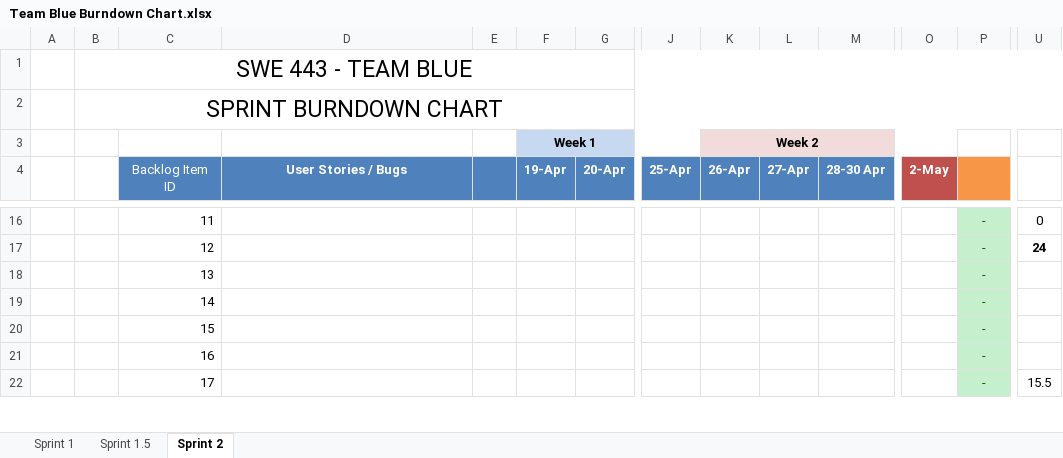
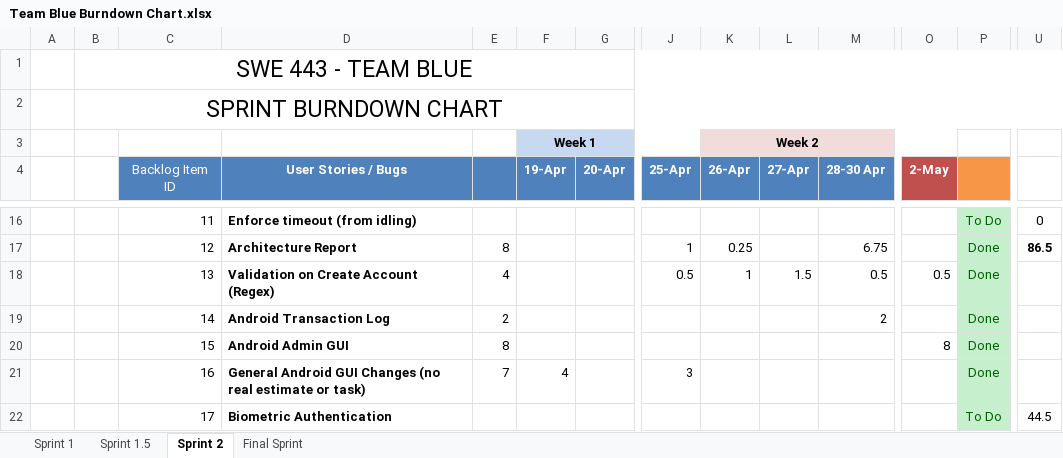
Before and after one commit to ededej/BlueBankAppAndroid, an Excel workbook: agile/burndown/Team Blue Burndown Chart.xlsx, sheet Sprint 2, drawn as a sheet; only a part is shown, gaps mark what is left out; values as stored, in another font and other column widths than the file's, no borders; charts and pictures and conditional formats not drawn; the diff covers the shown part only; the diff names each change by its address in the sheet, - before the commit and + after, or states it on an @@ line.

```diff
--- a/agile/burndown/Team Blue Burndown Chart.xlsx (sheet Sprint 2)
+++ b/agile/burndown/Team Blue Burndown Chart.xlsx (sheet Sprint 2)
+sheet tab: Final Sprint
-D16 (User Stories / Bugs): (empty)
+D16 (User Stories / Bugs): Enforce timeout (from idling)
-P16: -
+P16: To Do
-D17 (User Stories / Bugs): (empty)
+D17 (User Stories / Bugs): Architecture Report
-E17: (empty)
+E17: 8
-J17 (25-Apr): (empty)
+J17 (25-Apr): 1
-K17 (26-Apr): (empty)
+K17 (26-Apr): 0.25
-M17 (28-30 Apr): (empty)
+M17 (28-30 Apr): 6.75
-P17:P21: -
+P17:P21: Done
-U17: 24
+U17: 86.5
-D18 (User Stories / Bugs): (empty)
+D18 (User Stories / Bugs): Validation on Create Account (Regex)
-E18: (empty)
+E18: 4
-J18 (25-Apr): (empty)
+J18 (25-Apr): 0.5
-K18 (26-Apr): (empty)
+K18 (26-Apr): 1
-L18 (27-Apr): (empty)
+L18 (27-Apr): 1.5
-M18 (28-30 Apr): (empty)
+M18 (28-30 Apr): 0.5
-O18 (2-May): (empty)
+O18 (2-May): 0.5
-D19 (User Stories / Bugs): (empty)
+D19 (User Stories / Bugs): Android Transaction Log
-E19: (empty)
+E19: 2
-M19 (28-30 Apr): (empty)
+M19 (28-30 Apr): 2
-D20 (User Stories / Bugs): (empty)
+D20 (User Stories / Bugs): Android Admin GUI
-E20: (empty)
+E20: 8
-O20 (2-May): (empty)
+O20 (2-May): 8
-D21 (User Stories / Bugs): (empty)
+D21 (User Stories / Bugs): General Android GUI Changes (no real estimate or task)
-E21: (empty)
+E21: 7
-F21 (19-Apr): (empty)
+F21 (19-Apr): 4
-J21 (25-Apr): (empty)
+J21 (25-Apr): 3
-D22 (User Stories / Bugs): (empty)
+D22 (User Stories / Bugs): Biometric Authentication
-P22: -
+P22: To Do
-U22: 15.5
+U22: 44.5
```
Also changed, not shown: 2 added rows, 2 removed rows and 56 edited cells elsewhere in this sheet, sheet Sprint 1.5, charts or pictures.
